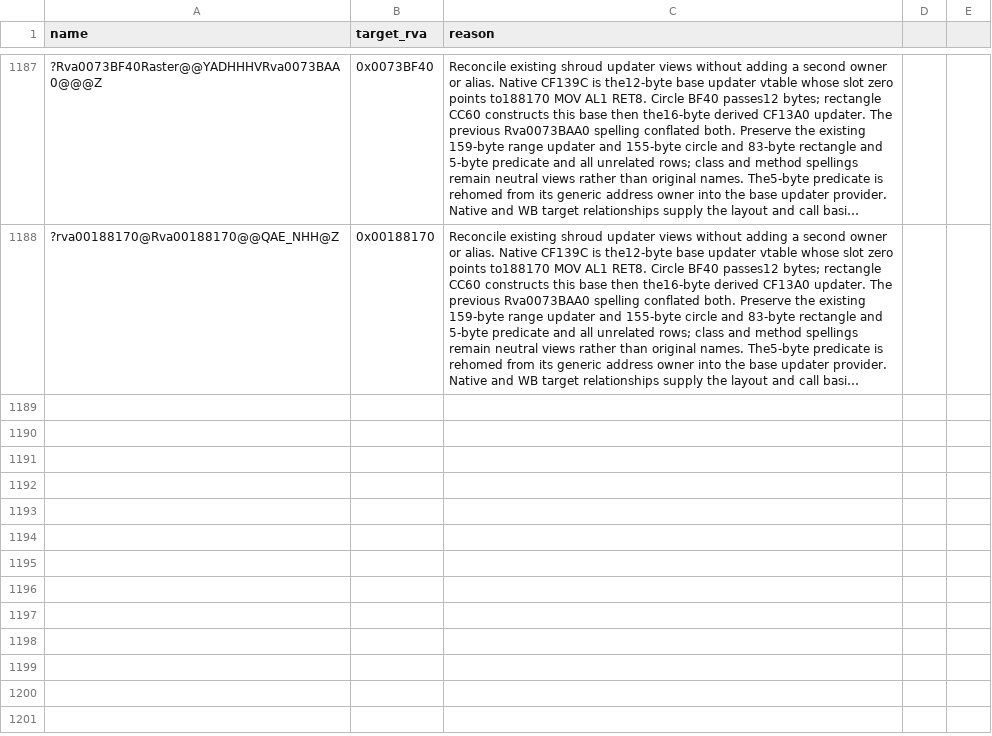
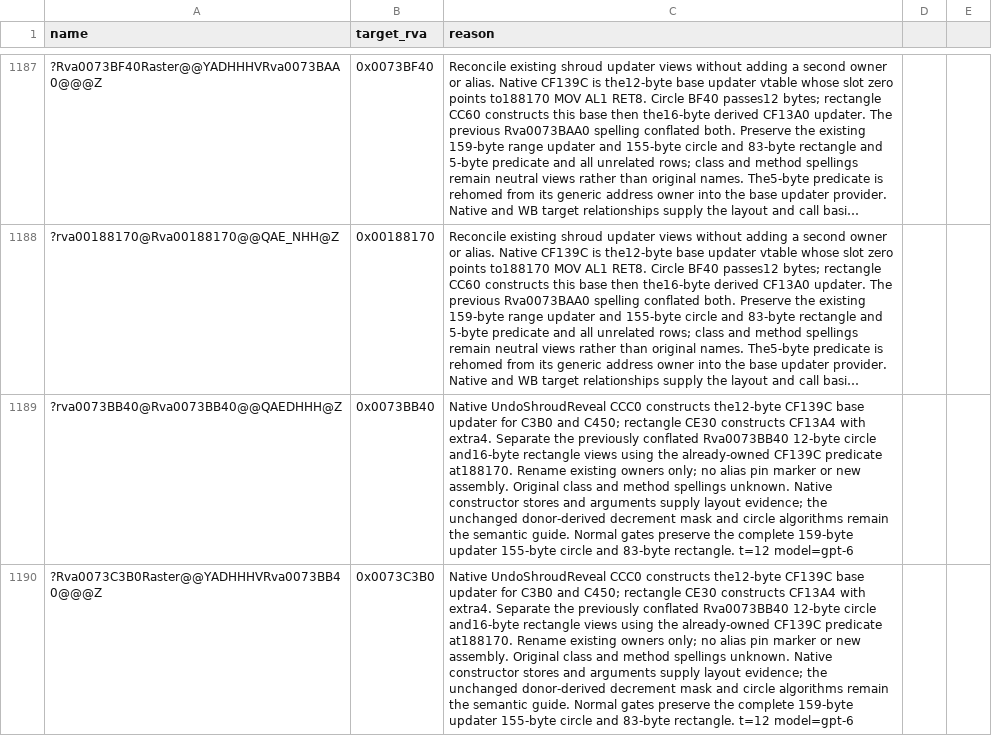
Before and after one commit to AA-plus/Open-BFME-2, a CSV file: reverse/deleted_rows.csv, drawn as a sheet; only a part is shown, gaps mark what is left out; long unchanged cells end in …; the diff names each change by its address in the sheet, - before the commit and + after, or states it on an @@ line.

Commit message:
Reconcile the inverse shroud base and rectangle updater views
Use the existing12-byte CF139C base owner for the decrement updater
and circle walker. Preserve the16-byte derived rectangle argument.
Native caller stores establish the layouts; all three existing bodies
remain byte exact. Rename owners coherently without adding aliases or pins.

```diff
--- a/reverse/deleted_rows.csv
+++ b/reverse/deleted_rows.csv
+row 1189: ?rva0073BB40@Rva0073BB40@@QAEDHHH@Z | 0x0073BB40 | Native UndoShroudReveal CCC0 constructs the12-byte CF139C base updater for C3B0 and C450; rectangle CE30 constructs CF13A4 with extra4. Separate the previously conflated Rva0073BB40 12-byte circle and16-byte rectangle views using the already-owned CF139C predicate at188170. Rename existing owners only; no alias pin marker or new assembly. Original class and method spellings unknown. Native constructor stores and arguments supply layout evidence; the unchanged donor-derived decrement mask and circle algorithms remain the semantic guide. Normal gates preserve the complete 159-byte updater 155-byte circle and 83-byte rectangle. t=12 model=gpt-6
+row 1190: ?Rva0073C3B0Raster@@YADHHHVRva0073BB40@@@Z | 0x0073C3B0 | Native UndoShroudReveal CCC0 constructs the12-byte CF139C base updater for C3B0 and C450; rectangle CE30 constructs CF13A4 with extra4. Separate the previously conflated Rva0073BB40 12-byte circle and16-byte rectangle views using the already-owned CF139C predicate at188170. Rename existing owners only; no alias pin marker or new assembly. Original class and method spellings unknown. Native constructor stores and arguments supply layout evidence; the unchanged donor-derived decrement mask and circle algorithms remain the semantic guide. Normal gates preserve the complete 159-byte updater 155-byte circle and 83-byte rectangle. t=12 model=gpt-6
```
Also changed, not shown: 5 other files.
